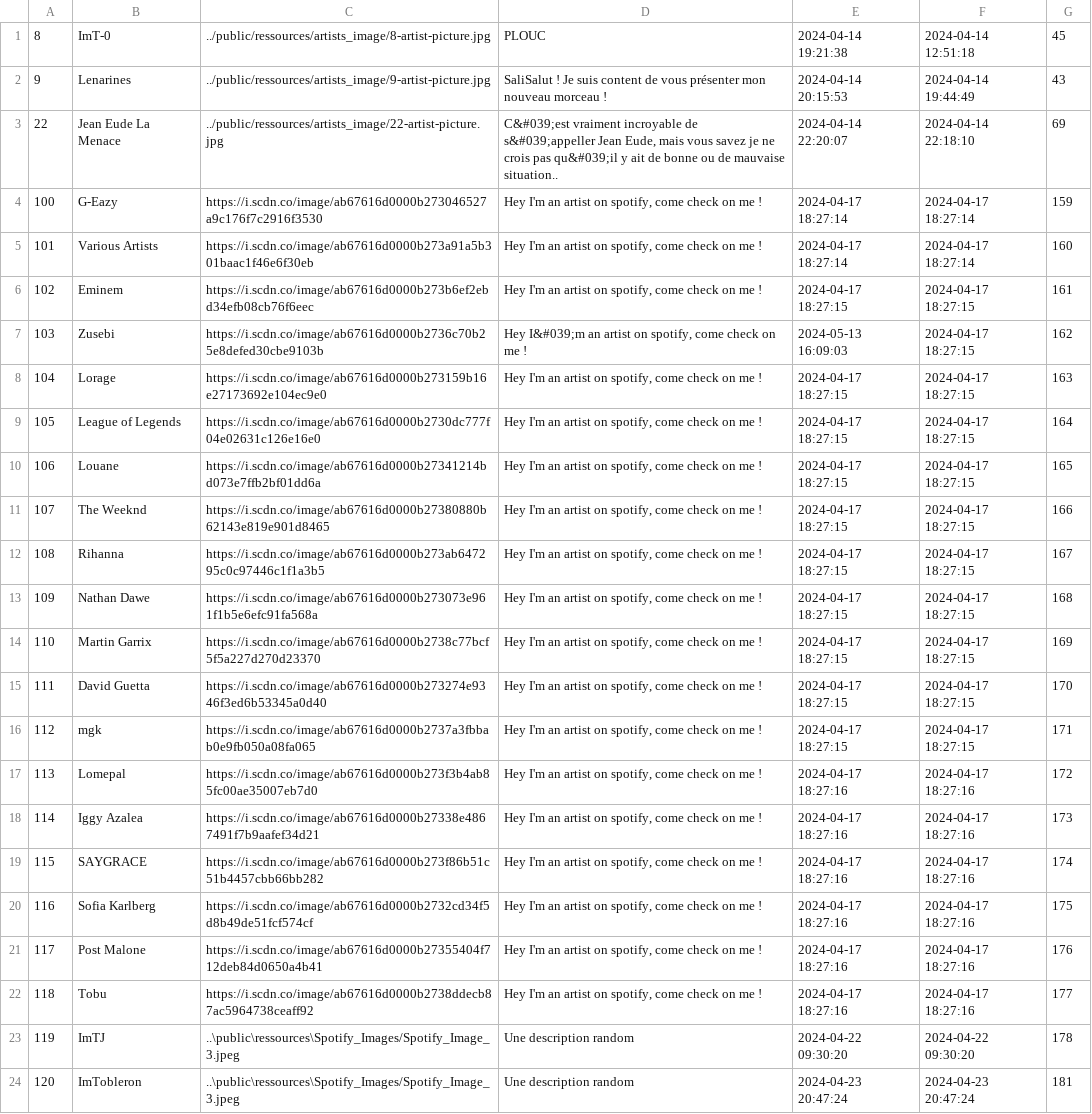
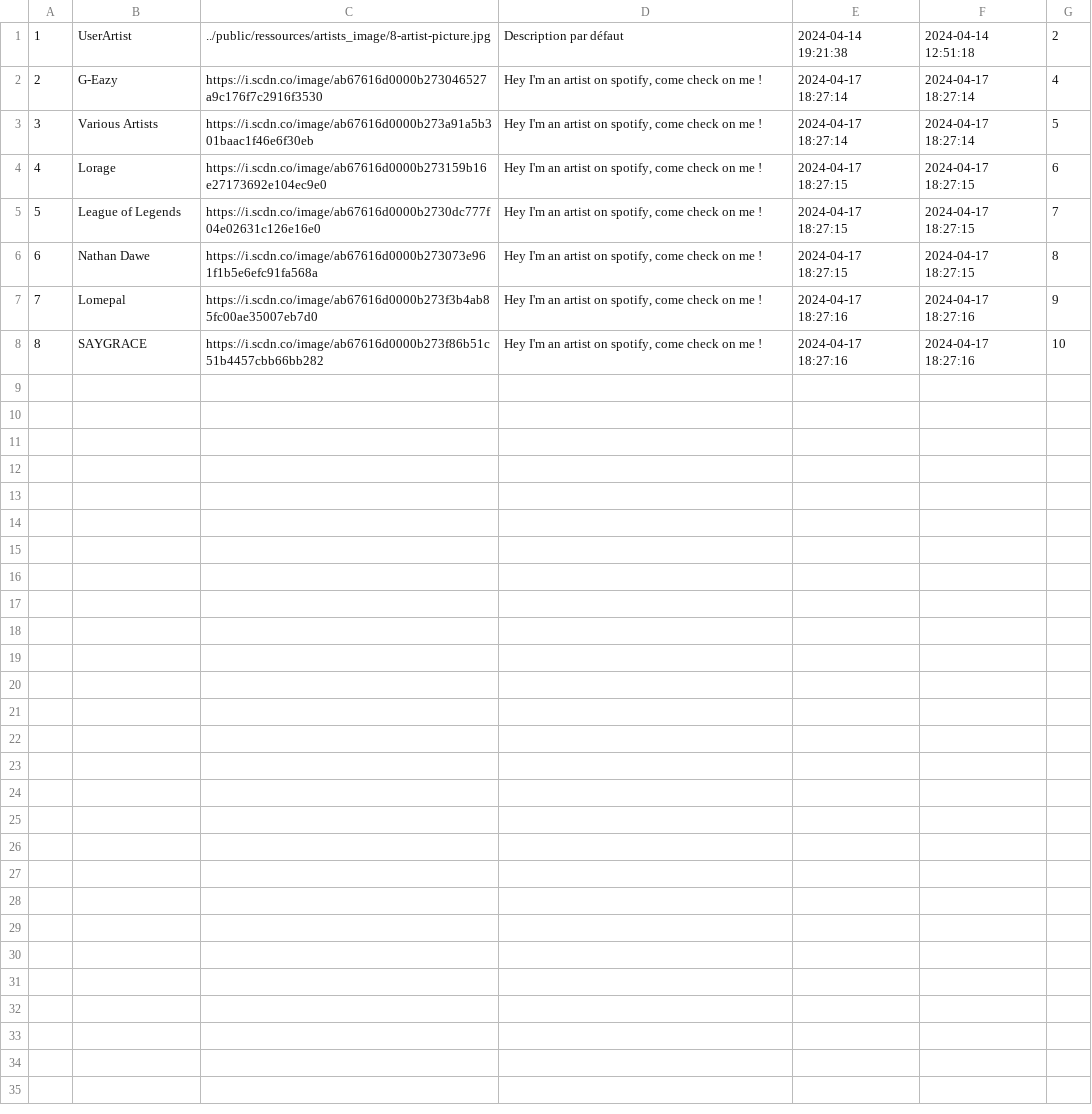
Before and after one commit to ImTheLex/myspotify-V2, a CSV file: tools/artists.csv, drawn as a sheet; only a part is shown; the diff covers the shown part only.

Commit message:
Update: csv files, made smaller datas.

```diff
--- a/tools/artists.csv
+++ b/tools/artists.csv
@@ -1,24 +1,8 @@
-"8","ImT-0","../public/ressources/artists_image/8-artist-picture.jpg","PLOUC","2024-04-14 19:21:38","2024-04-14 12:51:18","45"
-"9","Lenarines","../public/ressources/artists_image/9-artist-picture.jpg","SaliSalut ! Je suis content de vous présenter mon nouveau morceau !","2024-04-14 20:15:53","2024-04-14 19:44:49","43"
-"22","Jean Eude La Menace","../public/ressources/artists_image/22-artist-picture.jpg","C&#039;est vraiment incroyable de s&#039;appeller Jean Eude, mais vous savez je ne crois pas qu&#039;il y ait de bonne ou de mauvaise situation..","2024-04-14 22:20:07","2024-04-14 22:18:10","69"
-"100","G-Eazy","https://i.scdn.co/image/ab67616d0000b273046527a9c176f7c2916f3530","Hey I'm an artist on spotify, come check on me !","2024-04-17 18:27:14","2024-04-17 18:27:14","159"
-"101","Various Artists","https://i.scdn.co/image/ab67616d0000b273a91a5b301baac1f46e6f30eb","Hey I'm an artist on spotify, come check on me !","2024-04-17 18:27:14","2024-04-17 18:27:14","160"
-"102","Eminem","https://i.scdn.co/image/ab67616d0000b273b6ef2ebd34efb08cb76f6eec","Hey I'm an artist on spotify, come check on me !","2024-04-17 18:27:15","2024-04-17 18:27:15","161"
-"103","Zusebi","https://i.scdn.co/image/ab67616d0000b2736c70b25e8defed30cbe9103b","Hey I&#039;m an artist on spotify, come check on me !","2024-05-13 16:09:03","2024-04-17 18:27:15","162"
-"104","Lorage","https://i.scdn.co/image/ab67616d0000b273159b16e27173692e104ec9e0","Hey I'm an artist on spotify, come check on me !","2024-04-17 18:27:15","2024-04-17 18:27:15","163"
-"105","League of Legends","https://i.scdn.co/image/ab67616d0000b2730dc777f04e02631c126e16e0","Hey I'm an artist on spotify, come check on me !","2024-04-17 18:27:15","2024-04-17 18:27:15","164"
-"106","Louane","https://i.scdn.co/image/ab67616d0000b27341214bd073e7ffb2bf01dd6a","Hey I'm an artist on spotify, come check on me !","2024-04-17 18:27:15","2024-04-17 18:27:15","165"
-"107","The Weeknd","https://i.scdn.co/image/ab67616d0000b27380880b62143e819e901d8465","Hey I'm an artist on spotify, come check on me !","2024-04-17 18:27:15","2024-04-17 18:27:15","166"
-"108","Rihanna","https://i.scdn.co/image/ab67616d0000b273ab647295c0c97446c1f1a3b5","Hey I'm an artist on spotify, come check on me !","2024-04-17 18:27:15","2024-04-17 18:27:15","167"
-"109","Nathan Dawe","https://i.scdn.co/image/ab67616d0000b273073e961f1b5e6efc91fa568a","Hey I'm an artist on spotify, come check on me !","2024-04-17 18:27:15","2024-04-17 18:27:15","168"
-"110","Martin Garrix","https://i.scdn.co/image/ab67616d0000b2738c77bcf5f5a227d270d23370","Hey I'm an artist on spotify, come check on me !","2024-04-17 18:27:15","2024-04-17 18:27:15","169"
-"111","David Guetta","https://i.scdn.co/image/ab67616d0000b273274e9346f3ed6b53345a0d40","Hey I'm an artist on spotify, come check on me !","2024-04-17 18:27:15","2024-04-17 18:27:15","170"
-"112","mgk","https://i.scdn.co/image/ab67616d0000b2737a3fbbab0e9fb050a08fa065","Hey I'm an artist on spotify, come check on me !","2024-04-17 18:27:15","2024-04-17 18:27:15","171"
-"113","Lomepal","https://i.scdn.co/image/ab67616d0000b273f3b4ab85fc00ae35007eb7d0","Hey I'm an artist on spotify, come check on me !","2024-04-17 18:27:16","2024-04-17 18:27:16","172"
-"114","Iggy Azalea","https://i.scdn.co/image/ab67616d0000b27338e4867491f7b9aafef34d21","Hey I'm an artist on spotify, come check on me !","2024-04-17 18:27:16","2024-04-17 18:27:16","173"
-"115","SAYGRACE","https://i.scdn.co/image/ab67616d0000b273f86b51c51b4457cbb66bb282","Hey I'm an artist on spotify, come check on me !","2024-04-17 18:27:16","2024-04-17 18:27:16","174"
-"116","Sofia Karlberg","https://i.scdn.co/image/ab67616d0000b2732cd34f5d8b49de51fcf574cf","Hey I'm an artist on spotify, come check on me !","2024-04-17 18:27:16","2024-04-17 18:27:16","175"
-"117","Post Malone","https://i.scdn.co/image/ab67616d0000b27355404f712deb84d0650a4b41","Hey I'm an artist on spotify, come check on me !","2024-04-17 18:27:16","2024-04-17 18:27:16","176"
-"118","Tobu","https://i.scdn.co/image/ab67616d0000b2738ddecb87ac5964738ceaff92","Hey I'm an artist on spotify, come check on me !","2024-04-17 18:27:16","2024-04-17 18:27:16","177"
-"119","ImTJ","..\public\ressources\Spotify_Images/Spotify_Image_3.jpeg","Une description random","2024-04-22 09:30:20","2024-04-22 09:30:20","178"
-"120","ImTobleron","..\public\ressources\Spotify_Images/Spotify_Image_3.jpeg","Une description random","2024-04-23 20:47:24","2024-04-23 20:47:24","181"
+"1","UserArtist","../public/ressources/artists_image/8-artist-picture.jpg","Description par défaut","2024-04-14 19:21:38","2024-04-14 12:51:18","2"
+"2","G-Eazy","https://i.scdn.co/image/ab67616d0000b273046527a9c176f7c2916f3530","Hey I'm an artist on spotify, come check on me !","2024-04-17 18:27:14","2024-04-17 18:27:14","4"
+"3","Various Artists","https://i.scdn.co/image/ab67616d0000b273a91a5b301baac1f46e6f30eb","Hey I'm an artist on spotify, come check on me !","2024-04-17 18:27:14","2024-04-17 18:27:14","5"
+"4","Lorage","https://i.scdn.co/image/ab67616d0000b273159b16e27173692e104ec9e0","Hey I'm an artist on spotify, come check on me !","2024-04-17 18:27:15","2024-04-17 18:27:15","6"
+"5","League of Legends","https://i.scdn.co/image/ab67616d0000b2730dc777f04e02631c126e16e0","Hey I'm an artist on spotify, come check on me !","2024-04-17 18:27:15","2024-04-17 18:27:15","7"
+"6","Nathan Dawe","https://i.scdn.co/image/ab67616d0000b273073e961f1b5e6efc91fa568a","Hey I'm an artist on spotify, come check on me !","2024-04-17 18:27:15","2024-04-17 18:27:15","8"
+"7","Lomepal","https://i.scdn.co/image/ab67616d0000b273f3b4ab85fc00ae35007eb7d0","Hey I'm an artist on spotify, come check on me !","2024-04-17 18:27:16","2024-04-17 18:27:16","9"
+"8","SAYGRACE","https://i.scdn.co/image/ab67616d0000b273f86b51c51b4457cbb66bb282","Hey I'm an artist on spotify, come check on me !","2024-04-17 18:27:16","2024-04-17 18:27:16","10"
```
Also changed, not shown: 4 removed rows elsewhere in this file, tools/playlists.csv, tools/tracks.csv, 11 other files.
